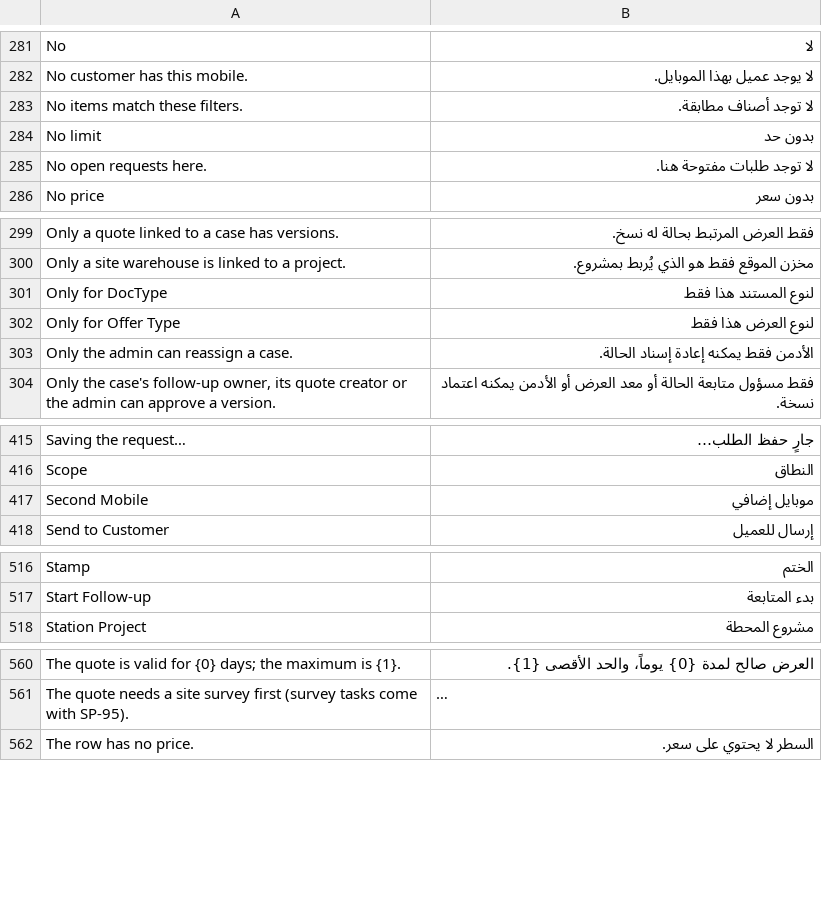
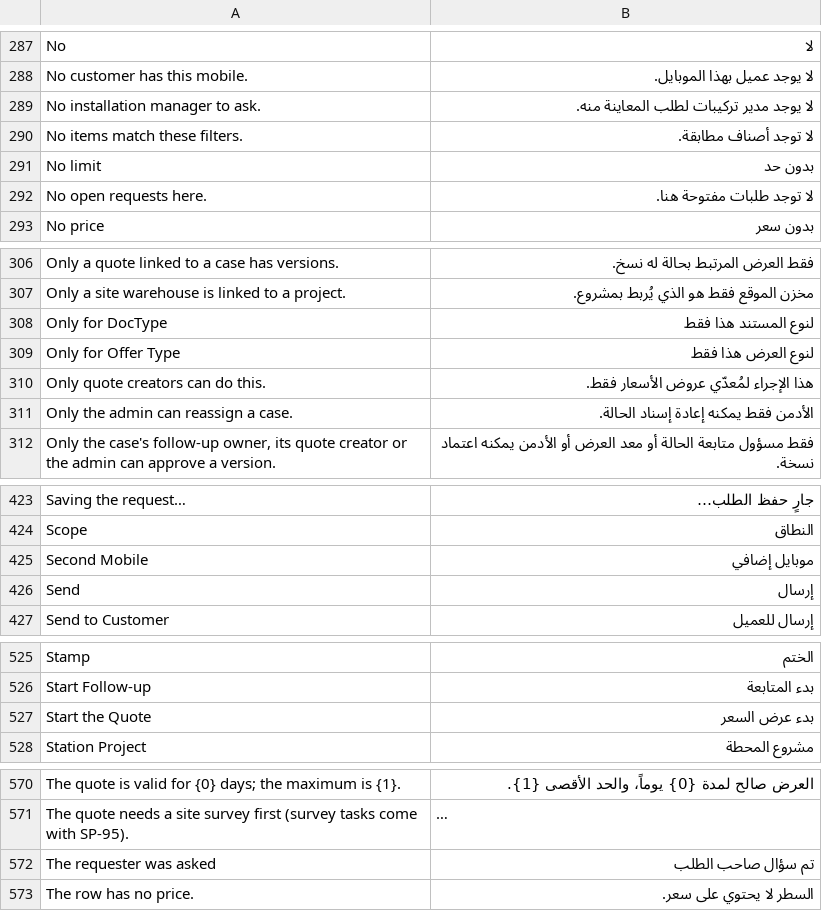
Before and after one commit to MostafaELShehabey/Smart-Power, a CSV file: smart_power/translations/ar.csv, drawn as a sheet; only a part is shown, gaps mark what is left out; long unchanged cells end in …; the diff covers the shown part only; the diff names each change by its address in the sheet, - before the commit and + after, or states it on an @@ line.

```diff
--- a/smart_power/translations/ar.csv
+++ b/smart_power/translations/ar.csv
+row 289: No installation manager to ask. | لا يوجد مدير تركيبات لطلب المعاينة منه.
+row 310: Only quote creators can do this. | هذا الإجراء لمُعدّي عروض الأسعار فقط.
+row 426: Send | إرسال
+row 527: Start the Quote | بدء عرض السعر
+row 572: The requester was asked | تم سؤال صاحب الطلب
```
Also changed, not shown: 9 added rows elsewhere in this file, 4 other files.
